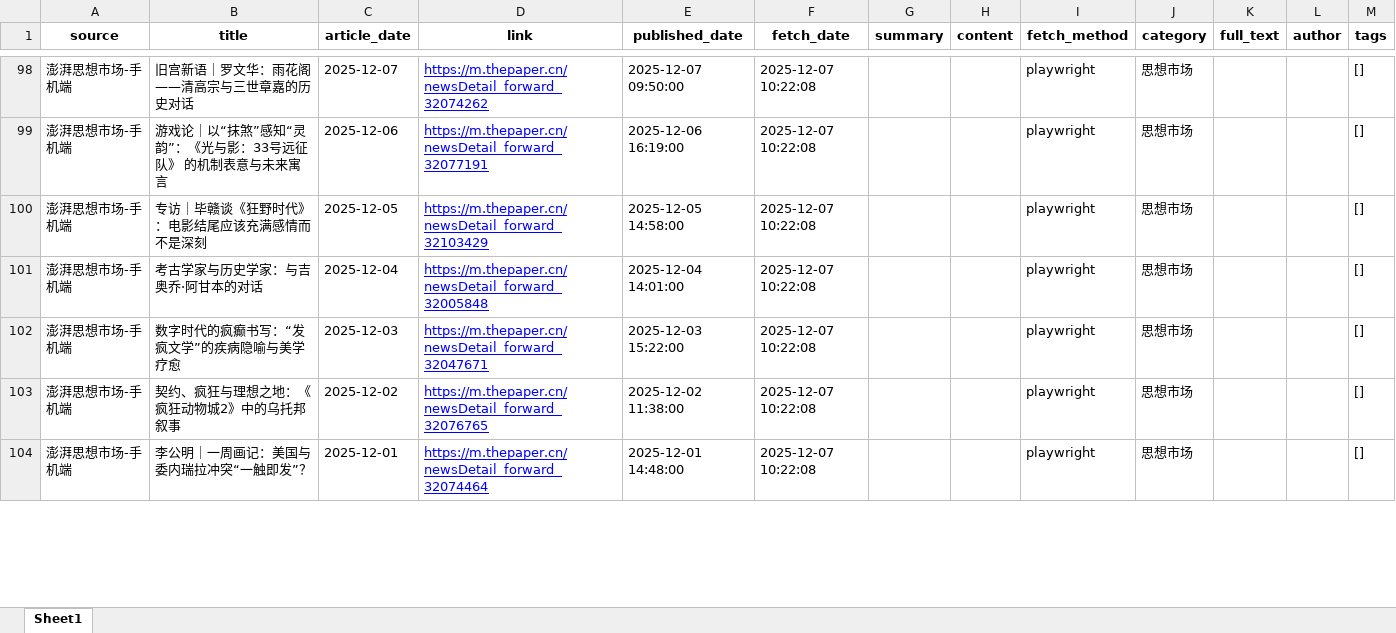
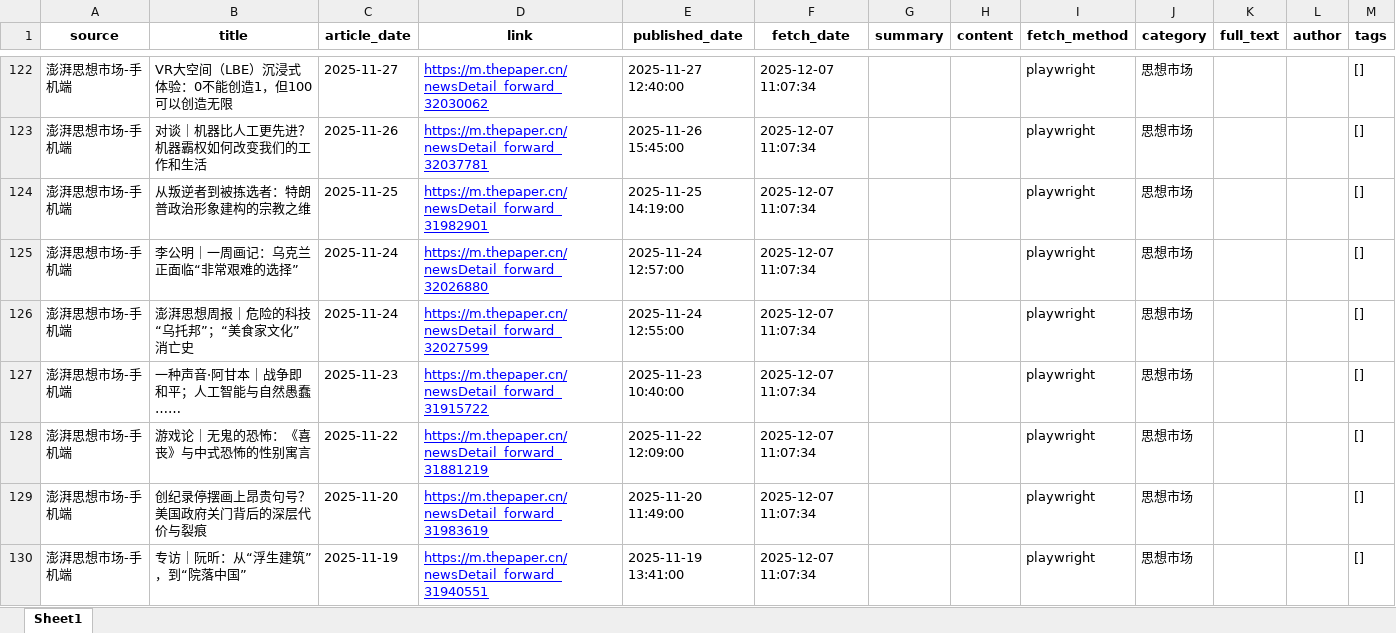
Before and after one commit to xulei-shl/Library-AI-demos, an Excel workbook: rss-fetcher/runtime/outputs/2025-11.xlsx, sheet Sheet1, drawn as a sheet; only a part is shown, gaps mark what is left out; values as stored, in another font and other column widths than the file's, no borders; addresses are those after the commit; the diff covers the shown part only; the diff names each change by its address in the sheet, - before the commit and + after, or states it on an @@ line.

```diff
--- a/rss-fetcher/runtime/outputs/2025-11.xlsx (sheet Sheet1)
+++ b/rss-fetcher/runtime/outputs/2025-11.xlsx (sheet Sheet1)
-B122 (title): 旧宫新语｜罗文华：雨花阁——清高宗与三世章嘉的历史对话
+B122 (title): VR大空间（LBE）沉浸式体验：0不能创造1，但100可以创造无限
-C122 (article_date): 2025-12-07
+C122 (article_date): 2025-11-27
-D122 (link): https://m.thepaper.cn/newsDetail_forward_32074262
+D122 (link): https://m.thepaper.cn/newsDetail_forward_32030062
-E122 (published_date): 2025-12-07 09:50:00
+E122 (published_date): 2025-11-27 12:40:00
-F122:F125 (fetch_date): 2025-12-07 10:22:08
+F122:F125 (fetch_date): 2025-12-07 11:07:34
-B123 (title): 游戏论｜以“抹煞”感知“灵韵”：《光与影：33号远征队》 的机制表意与未来寓言
+B123 (title): 对谈｜机器比人工更先进？机器霸权如何改变我们的工作和生活
-C123 (article_date): 2025-12-06
+C123 (article_date): 2025-11-26
-D123 (link): https://m.thepaper.cn/newsDetail_forward_32077191
+D123 (link): https://m.thepaper.cn/newsDetail_forward_32037781
-E123 (published_date): 2025-12-06 16:19:00
+E123 (published_date): 2025-11-26 15:45:00
-B124 (title): 专访｜毕赣谈《狂野时代》：电影结尾应该充满感情而不是深刻
+B124 (title): 从叛逆者到被拣选者：特朗普政治形象建构的宗教之维
-C124 (article_date): 2025-12-05
+C124 (article_date): 2025-11-25
-D124 (link): https://m.thepaper.cn/newsDetail_forward_32103429
+D124 (link): https://m.thepaper.cn/newsDetail_forward_31982901
-E124 (published_date): 2025-12-05 14:58:00
+E124 (published_date): 2025-11-25 14:19:00
-B125 (title): 考古学家与历史学家：与吉奥乔·阿甘本的对话
+B125 (title): 李公明｜一周画记：乌克兰正面临“非常艰难的选择”
-C125 (article_date): 2025-12-04
+C125 (article_date): 2025-11-24
-D125 (link): https://m.thepaper.cn/newsDetail_forward_32005848
+D125 (link): https://m.thepaper.cn/newsDetail_forward_32026880
-E125 (published_date): 2025-12-04 14:01:00
+E125 (published_date): 2025-11-24 12:57:00
+row 126: 澎湃思想市场-手机端 | 澎湃思想周报｜危险的科技“乌托邦”；“美食家文化”消亡史 | 2025-11-24 | https://m.thepaper.cn/newsDetail_forward_32027599 | 2025-11-24 12:55:00 | 2025-12-07 11:07:34 |  |  | playwright | 思想市场 |  |  | []
-B127 (title): 数字时代的疯癫书写：“发疯文学”的疾病隐喻与美学疗愈
+B127 (title): 一种声音·阿甘本｜战争即和平；人工智能与自然愚蠢……
-C127 (article_date): 2025-12-03
+C127 (article_date): 2025-11-23
-D127 (link): https://m.thepaper.cn/newsDetail_forward_32047671
+D127 (link): https://m.thepaper.cn/newsDetail_forward_31915722
-E127 (published_date): 2025-12-03 15:22:00
+E127 (published_date): 2025-11-23 10:40:00
-F127:F129 (fetch_date): 2025-12-07 10:22:08
+F127:F129 (fetch_date): 2025-12-07 11:07:34
-B128 (title): 契约、疯狂与理想之地：《疯狂动物城2》中的乌托邦叙事
+B128 (title): 游戏论｜无鬼的恐怖：《喜丧》与中式恐怖的性别寓言
-C128 (article_date): 2025-12-02
+C128 (article_date): 2025-11-22
-D128 (link): https://m.thepaper.cn/newsDetail_forward_32076765
+D128 (link): https://m.thepaper.cn/newsDetail_forward_31881219
-E128 (published_date): 2025-12-02 11:38:00
+E128 (published_date): 2025-11-22 12:09:00
-B129 (title): 李公明｜一周画记：美国与委内瑞拉冲突“一触即发”？
+B129 (title): 创纪录停摆画上昂贵句号？美国政府关门背后的深层代价与裂痕
-C129 (article_date): 2025-12-01
+C129 (article_date): 2025-11-20
-D129 (link): https://m.thepaper.cn/newsDetail_forward_32074464
+D129 (link): https://m.thepaper.cn/newsDetail_forward_31983619
-E129 (published_date): 2025-12-01 14:48:00
+E129 (published_date): 2025-11-20 11:49:00
+row 130: 澎湃思想市场-手机端 | 专访｜阮昕：从“浮生建筑”，到“院落中国” | 2025-11-19 | https://m.thepaper.cn/newsDetail_forward_31940551 | 2025-11-19 13:41:00 | 2025-12-07 11:07:34 |  |  | playwright | 思想市场 |  |  | []
```
Also changed, not shown: 55 added rows and 5 edited cells elsewhere in this sheet, 2 other files.
